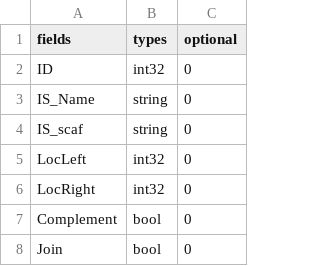
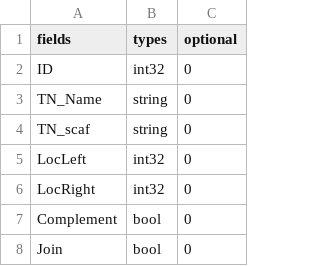
Before and after one commit to Technion-Kishony-lab/amplifinder, a CSV file: amplifinder/data/schemas/tn_loc.csv (was amplifinder/data/schemas/is_loc.csv), drawn as a sheet.

```diff
--- a/amplifinder/data/schemas/is_loc.csv
+++ b/amplifinder/data/schemas/tn_loc.csv
@@ -2,4 +2,4 @@ fields,         types,      optional
 ID,             int32,      0
-IS_Name,        string,     0
-IS_scaf,        string,     0
+TN_Name,        string,     0
+TN_scaf,        string,     0
 LocLeft,        int32,      0
```
Also changed, not shown: 11 other files.
